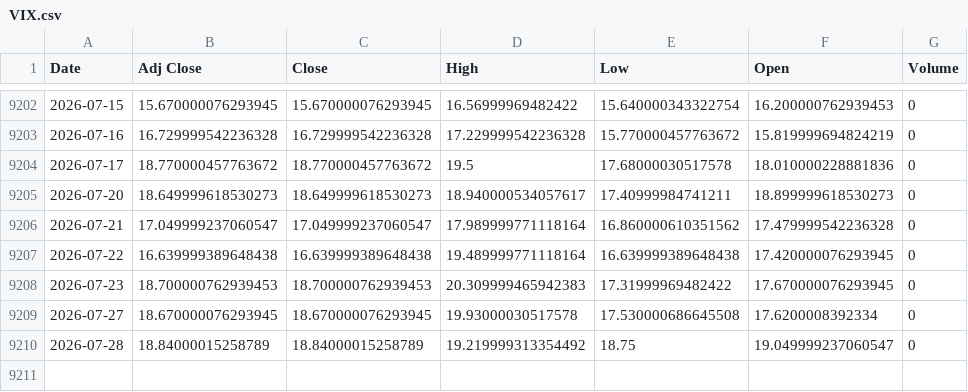
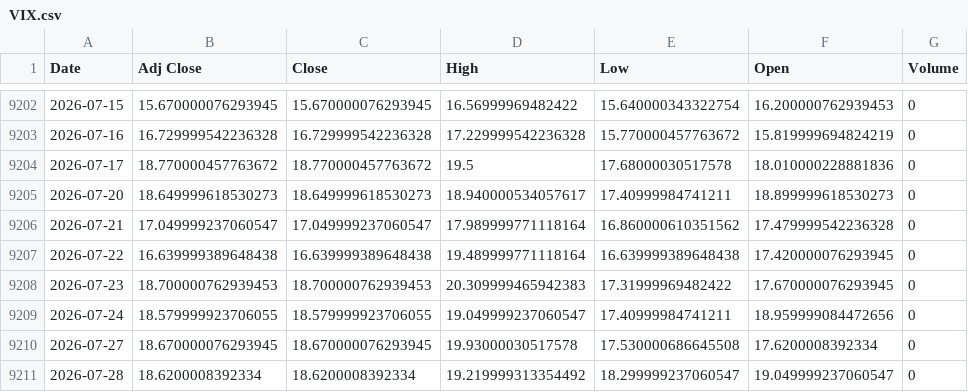
Before and after one commit to khemosu99-bit/overnight-kr, a CSV file: data/raw/VIX.csv, drawn as a sheet; only a part is shown, gaps mark what is left out.

```diff
--- a/data/raw/VIX.csv
+++ b/data/raw/VIX.csv
@@ -9208,3 +9208,4 @@ Date,Adj Close,Close,High,Low,Open,Volume
 2026-07-23,18.700000762939453,18.700000762939453,20.309999465942383,17.31999969482422,17.670000076293945,0
+2026-07-24,18.579999923706055,18.579999923706055,19.049999237060547,17.40999984741211,18.959999084472656,0
 2026-07-27,18.670000076293945,18.670000076293945,19.93000030517578,17.530000686645508,17.6200008392334,0
-2026-07-28,18.84000015258789,18.84000015258789,19.219999313354492,18.75,19.049999237060547,0
+2026-07-28,18.6200008392334,18.6200008392334,19.219999313354492,18.299999237060547,19.049999237060547,0
```
Also changed, not shown: data/raw/DOW.csv, data/raw/EWY.csv, 32 other files.
